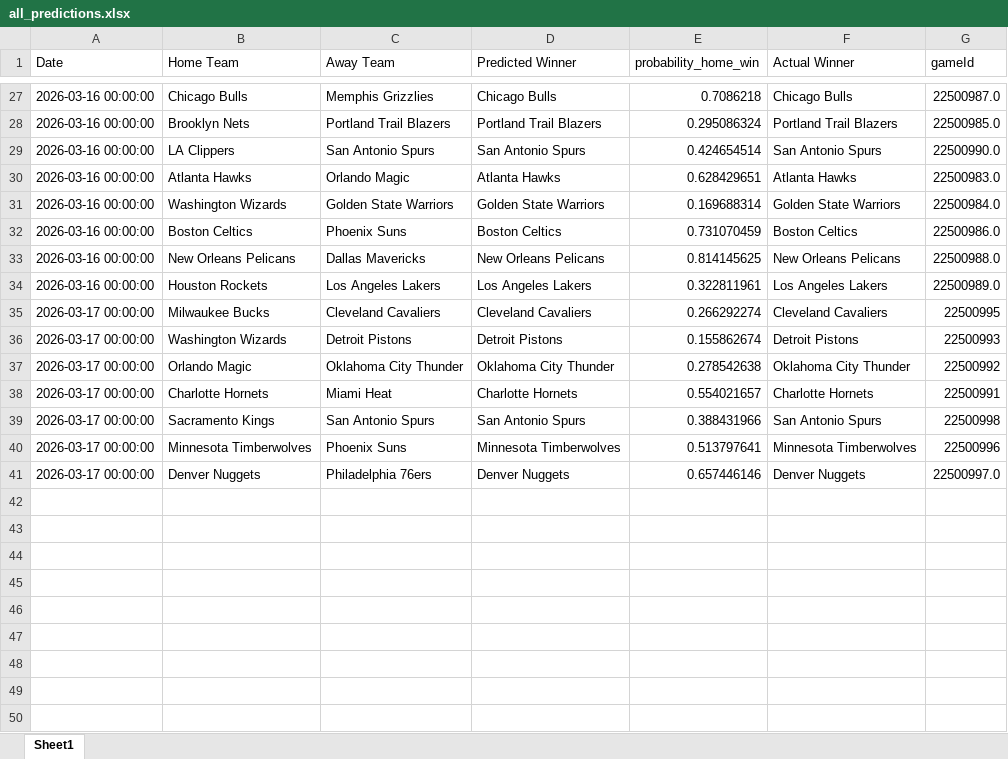
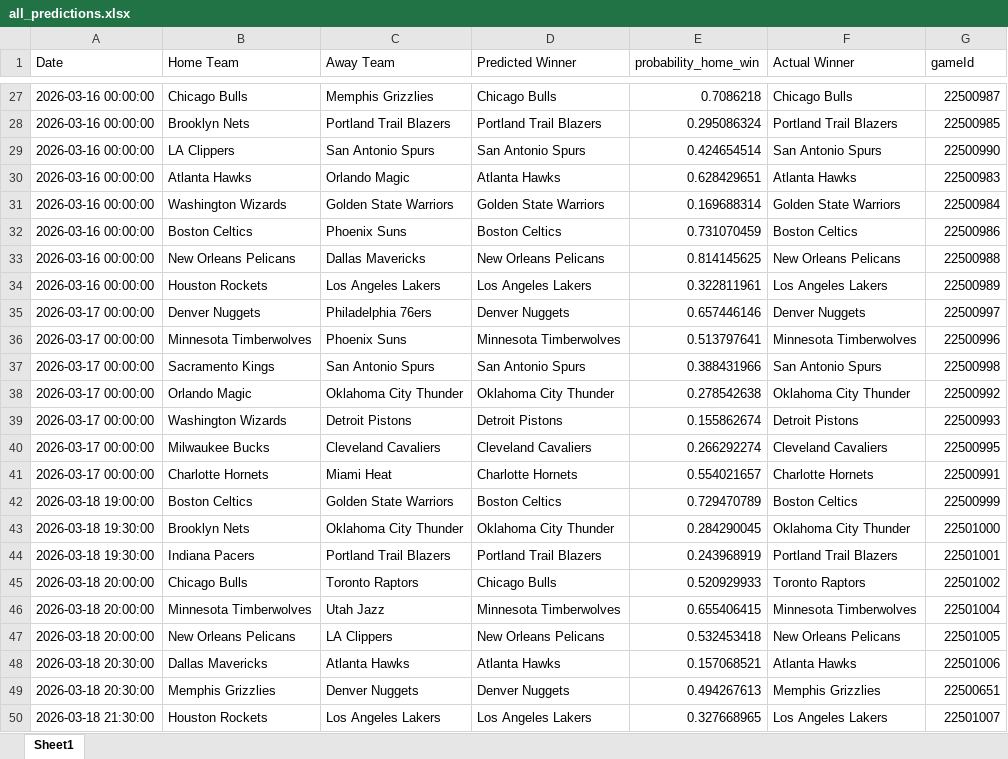
Before and after one commit to mgilzapa/NBA_predicts, an Excel workbook: output/all_predictions.xlsx, sheet Sheet1, drawn as a sheet; only a part is shown, gaps mark what is left out; values as stored, in another font and other column widths than the file's, no cell formats; removed rows and columns are numbered as before the commit, all else as after; the diff covers the shown part only; the diff names each change by its address in the sheet, - before the commit and + after, or states it on an @@ line.

```diff
--- a/output/all_predictions.xlsx (sheet Sheet1)
+++ b/output/all_predictions.xlsx (sheet Sheet1)
-G27 (gameId): 22500987.0
+G27 (gameId): 22500987
-G28 (gameId): 22500985.0
+G28 (gameId): 22500985
-G29 (gameId): 22500990.0
+G29 (gameId): 22500990
-G30 (gameId): 22500983.0
+G30 (gameId): 22500983
-G31 (gameId): 22500984.0
+G31 (gameId): 22500984
-G32 (gameId): 22500986.0
+G32 (gameId): 22500986
-G33 (gameId): 22500988.0
+G33 (gameId): 22500988
-G34 (gameId): 22500989.0
+G34 (gameId): 22500989
+row 35: 2026-03-17 00:00:00 | Denver Nuggets | Philadelphia 76ers | Denver Nuggets | 0.657446146 | Denver Nuggets | 22500997
+row 36: 2026-03-17 00:00:00 | Minnesota Timberwolves | Phoenix Suns | Minnesota Timberwolves | 0.513797641 | Minnesota Timberwolves | 22500996
@@ row 39 moved to row 37: 2026-03-17 00:00:00 @@
@@ row 37 moved to row 38: 2026-03-17 00:00:00 @@
@@ row 36 moved to row 39: 2026-03-17 00:00:00 @@
+row 42: 2026-03-18 19:00:00 | Boston Celtics | Golden State Warriors | Boston Celtics | 0.729470789 | Boston Celtics | 22500999
+row 43: 2026-03-18 19:30:00 | Brooklyn Nets | Oklahoma City Thunder | Oklahoma City Thunder | 0.284290045 | Oklahoma City Thunder | 22501000
+row 44: 2026-03-18 19:30:00 | Indiana Pacers | Portland Trail Blazers | Portland Trail Blazers | 0.243968919 | Portland Trail Blazers | 22501001
+row 45: 2026-03-18 20:00:00 | Chicago Bulls | Toronto Raptors | Chicago Bulls | 0.520929933 | Toronto Raptors | 22501002
-A46 (Date): 2026-03-17 00:00:00
+A46 (Date): 2026-03-18 20:00:00
-C46 (Away Team): Phoenix Suns
+C46 (Away Team): Utah Jazz
-E46 (probability_home_win): 0.513797641
+E46 (probability_home_win): 0.655406415
-G46 (gameId): 22500996
+G46 (gameId): 22501004
-row 41: 2026-03-17 00:00:00 | Denver Nuggets | Philadelphia 76ers | Denver Nuggets | 0.657446146 | Denver Nuggets | 22500997.0
+row 47: 2026-03-18 20:00:00 | New Orleans Pelicans | LA Clippers | New Orleans Pelicans | 0.532453418 | New Orleans Pelicans | 22501005
+row 48: 2026-03-18 20:30:00 | Dallas Mavericks | Atlanta Hawks | Atlanta Hawks | 0.157068521 | Atlanta Hawks | 22501006
+row 49: 2026-03-18 20:30:00 | Memphis Grizzlies | Denver Nuggets | Denver Nuggets | 0.494267613 | Memphis Grizzlies | 22500651
+row 50: 2026-03-18 21:30:00 | Houston Rockets | Los Angeles Lakers | Los Angeles Lakers | 0.327668965 | Los Angeles Lakers | 22501007
```
Also changed, not shown: 9 added rows, 9 removed rows and 16 edited cells elsewhere in this sheet, cell formats, output/predictions.xlsx, 10 other files.
